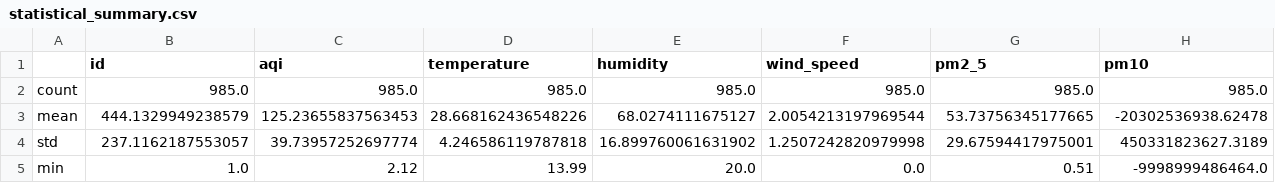
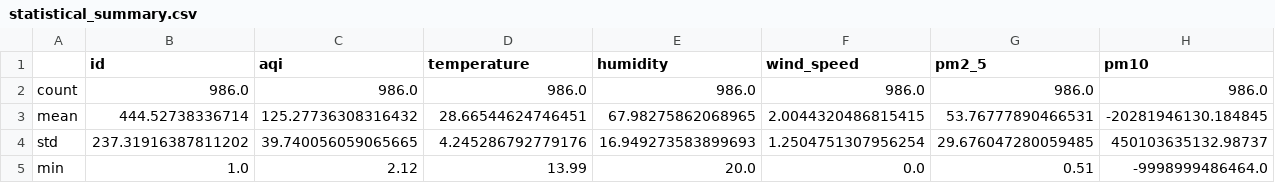
Before and after one commit to HibaAmin12/aqi-data-logger, a CSV file: eda_outputs/statistical_summary.csv, drawn as a sheet; only a part is shown; the diff covers the shown part only; the diff names each change by its address in the sheet, - before the commit and + after, or states it on an @@ line.

```diff
--- a/eda_outputs/statistical_summary.csv
+++ b/eda_outputs/statistical_summary.csv
-B2 (id): 985.0
+B2 (id): 986.0
-C2 (aqi): 985.0
+C2 (aqi): 986.0
-D2 (temperature): 985.0
+D2 (temperature): 986.0
-E2 (humidity): 985.0
+E2 (humidity): 986.0
-F2 (wind_speed): 985.0
+F2 (wind_speed): 986.0
-G2 (pm2_5): 985.0
+G2 (pm2_5): 986.0
-H2 (pm10): 985.0
+H2 (pm10): 986.0
-B3 (id): 444.1329949238579
+B3 (id): 444.52738336714
-C3 (aqi): 125.23655837563453
+C3 (aqi): 125.27736308316432
-D3 (temperature): 28.668162436548226
+D3 (temperature): 28.66544624746451
-E3 (humidity): 68.0274111675127
+E3 (humidity): 67.98275862068965
-F3 (wind_speed): 2.0054213197969544
+F3 (wind_speed): 2.0044320486815415
-G3 (pm2_5): 53.73756345177665
+G3 (pm2_5): 53.76777890466531
-H3 (pm10): -20302536938.62478
+H3 (pm10): -20281946130.184845
-B4 (id): 237.1162187553057
+B4 (id): 237.31916387811202
-C4 (aqi): 39.73957252697774
+C4 (aqi): 39.740056059065665
-D4 (temperature): 4.246586119787818
+D4 (temperature): 4.245286792779176
-E4 (humidity): 16.899760061631902
+E4 (humidity): 16.949273583899693
-F4 (wind_speed): 1.2507242820979998
+F4 (wind_speed): 1.2504751307956254
-G4 (pm2_5): 29.67594417975001
+G4 (pm2_5): 29.676047280059485
-H4 (pm10): 450331823627.3189
+H4 (pm10): 450103635132.98737
```
Also changed, not shown: 24 edited cells elsewhere in this file, eda_outputs/standardized_data.csv, 19 other files.
